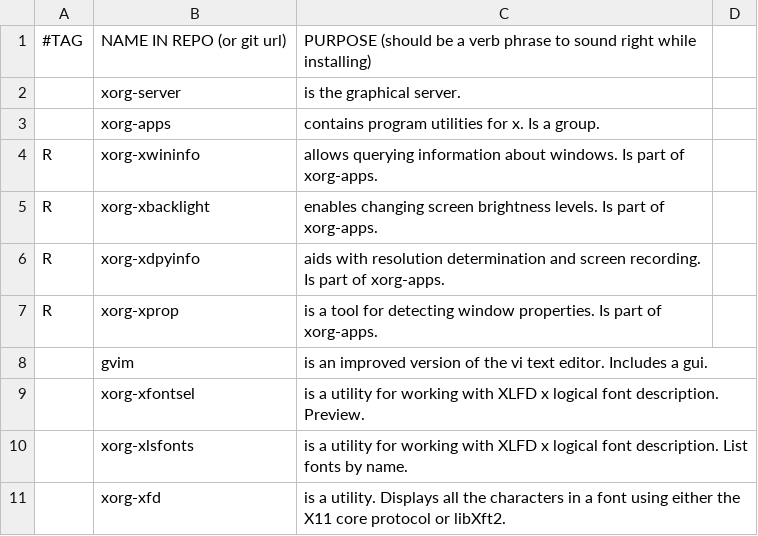
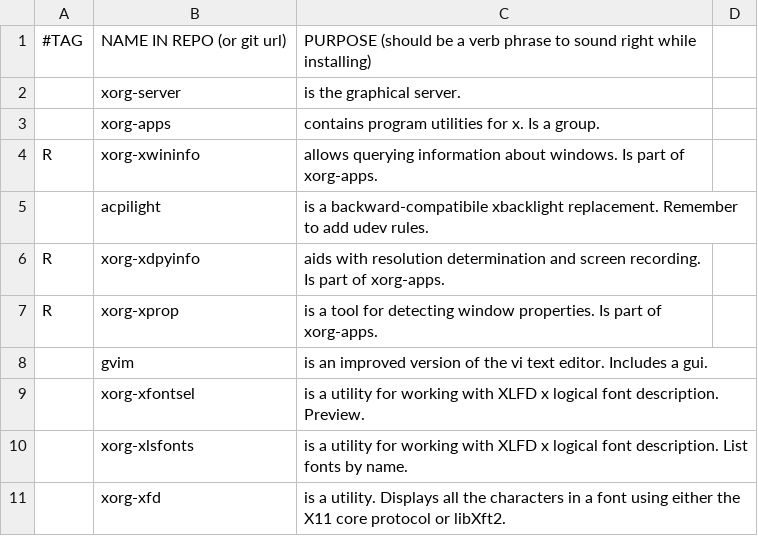
Before and after one commit to abeldekat/dotfiles, a CSV file: base/.config/pkglist/progs.csv, drawn as a sheet; only a part is shown; removed rows and columns are numbered as before the commit, all else as after; the diff names each change by its address in the sheet, - before the commit and + after, or states it on an @@ line.

Commit message:
Xbacklight requires acpilight for the laptop

```diff
--- a/base/.config/pkglist/progs.csv
+++ b/base/.config/pkglist/progs.csv
-row 5: R | xorg-xbacklight | enables changing screen brightness levels. Is part of xorg-apps.
+row 5:  | acpilight | is a backward-compatibile xbacklight replacement. Remember to add udev rules.
```
Also changed, not shown: 3 other files.
